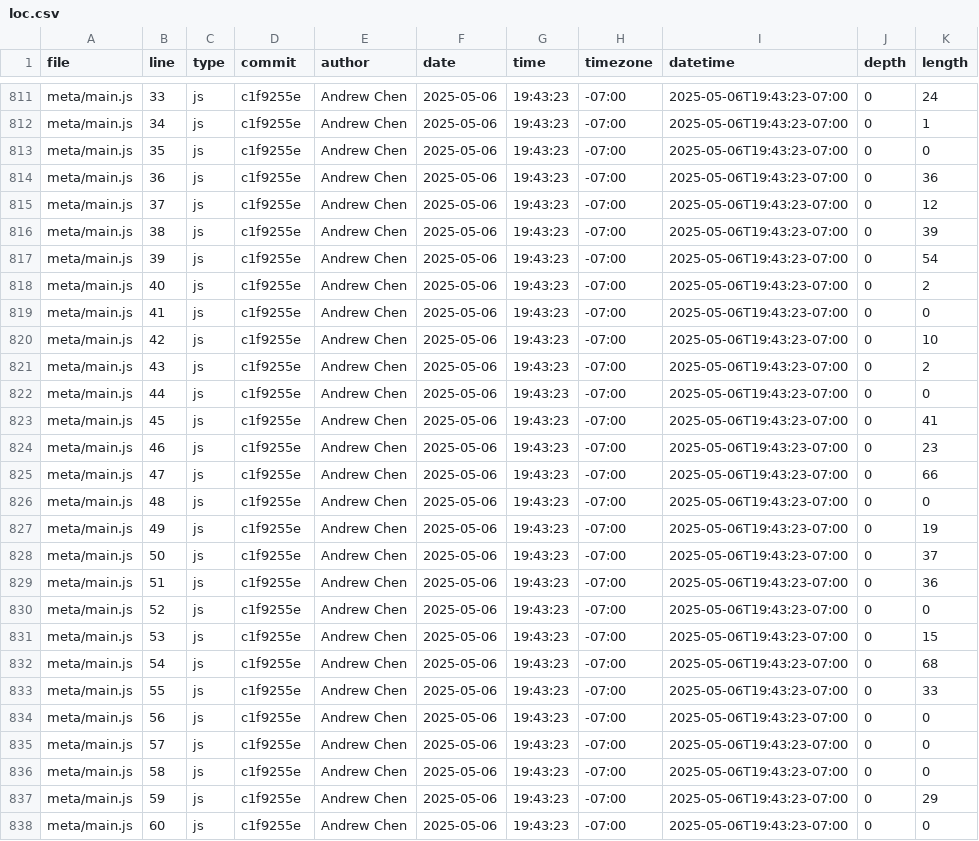
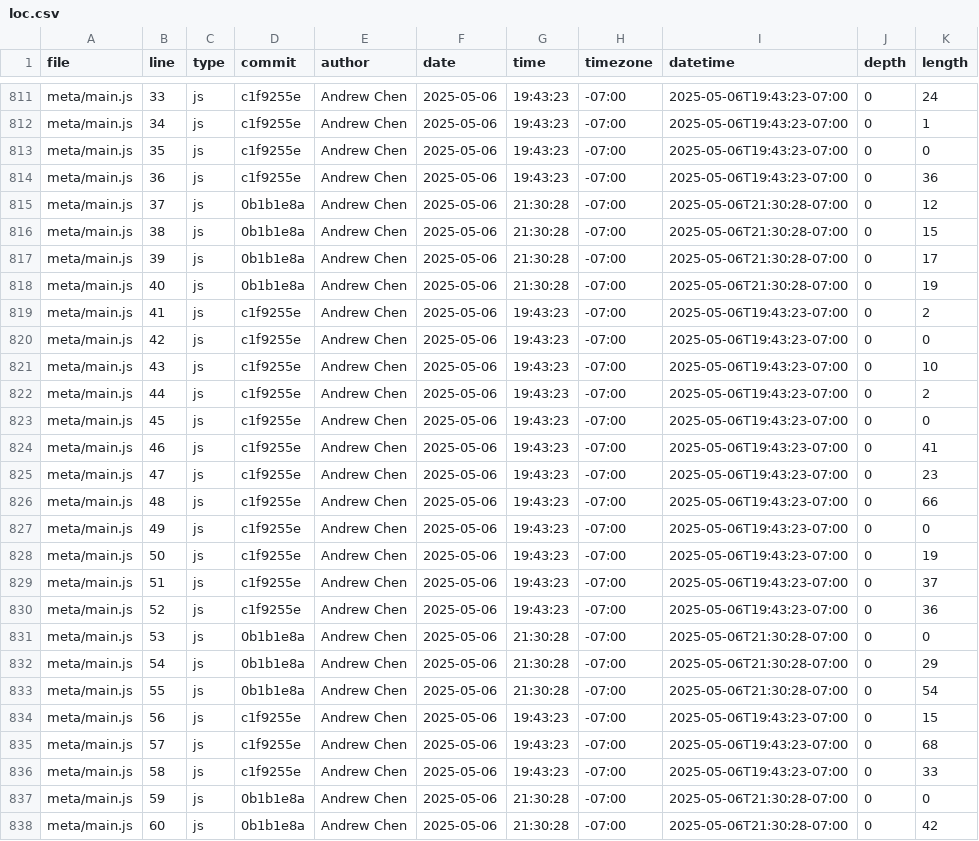
Before and after one commit to andr3w6826/portfolio, a CSV file: meta/loc.csv, drawn as a sheet; only a part is shown, gaps mark what is left out; the diff covers the shown part only.

```diff
--- a/meta/loc.csv
+++ b/meta/loc.csv
@@ -814,25 +814,25 @@ meta/main.js,35,js,c1f9255e,Andrew Chen,2025-05-06,19:43:23,-07:00,2025-05-06T19
 meta/main.js,36,js,c1f9255e,Andrew Chen,2025-05-06,19:43:23,-07:00,2025-05-06T19:43:23-07:00,0,36
-meta/main.js,37,js,c1f9255e,Andrew Chen,2025-05-06,19:43:23,-07:00,2025-05-06T19:43:23-07:00,0,12
-meta/main.js,38,js,c1f9255e,Andrew Chen,2025-05-06,19:43:23,-07:00,2025-05-06T19:43:23-07:00,0,39
-meta/main.js,39,js,c1f9255e,Andrew Chen,2025-05-06,19:43:23,-07:00,2025-05-06T19:43:23-07:00,0,54
-meta/main.js,40,js,c1f9255e,Andrew Chen,2025-05-06,19:43:23,-07:00,2025-05-06T19:43:23-07:00,0,2
-meta/main.js,41,js,c1f9255e,Andrew Chen,2025-05-06,19:43:23,-07:00,2025-05-06T19:43:23-07:00,0,0
-meta/main.js,42,js,c1f9255e,Andrew Chen,2025-05-06,19:43:23,-07:00,2025-05-06T19:43:23-07:00,0,10
-meta/main.js,43,js,c1f9255e,Andrew Chen,2025-05-06,19:43:23,-07:00,2025-05-06T19:43:23-07:00,0,2
-meta/main.js,44,js,c1f9255e,Andrew Chen,2025-05-06,19:43:23,-07:00,2025-05-06T19:43:23-07:00,0,0
-meta/main.js,45,js,c1f9255e,Andrew Chen,2025-05-06,19:43:23,-07:00,2025-05-06T19:43:23-07:00,0,41
-meta/main.js,46,js,c1f9255e,Andrew Chen,2025-05-06,19:43:23,-07:00,2025-05-06T19:43:23-07:00,0,23
-meta/main.js,47,js,c1f9255e,Andrew Chen,2025-05-06,19:43:23,-07:00,2025-05-06T19:43:23-07:00,0,66
-meta/main.js,48,js,c1f9255e,Andrew Chen,2025-05-06,19:43:23,-07:00,2025-05-06T19:43:23-07:00,0,0
-meta/main.js,49,js,c1f9255e,Andrew Chen,2025-05-06,19:43:23,-07:00,2025-05-06T19:43:23-07:00,0,19
-meta/main.js,50,js,c1f9255e,Andrew Chen,2025-05-06,19:43:23,-07:00,2025-05-06T19:43:23-07:00,0,37
-meta/main.js,51,js,c1f9255e,Andrew Chen,2025-05-06,19:43:23,-07:00,2025-05-06T19:43:23-07:00,0,36
-meta/main.js,52,js,c1f9255e,Andrew Chen,2025-05-06,19:43:23,-07:00,2025-05-06T19:43:23-07:00,0,0
-meta/main.js,53,js,c1f9255e,Andrew Chen,2025-05-06,19:43:23,-07:00,2025-05-06T19:43:23-07:00,0,15
-meta/main.js,54,js,c1f9255e,Andrew Chen,2025-05-06,19:43:23,-07:00,2025-05-06T19:43:23-07:00,0,68
-meta/main.js,55,js,c1f9255e,Andrew Chen,2025-05-06,19:43:23,-07:00,2025-05-06T19:43:23-07:00,0,33
-meta/main.js,56,js,c1f9255e,Andrew Chen,2025-05-06,19:43:23,-07:00,2025-05-06T19:43:23-07:00,0,0
-meta/main.js,57,js,c1f9255e,Andrew Chen,2025-05-06,19:43:23,-07:00,2025-05-06T19:43:23-07:00,0,0
-meta/main.js,58,js,c1f9255e,Andrew Chen,2025-05-06,19:43:23,-07:00,2025-05-06T19:43:23-07:00,0,0
-meta/main.js,59,js,c1f9255e,Andrew Chen,2025-05-06,19:43:23,-07:00,2025-05-06T19:43:23-07:00,0,29
-meta/main.js,60,js,c1f9255e,Andrew Chen,2025-05-06,19:43:23,-07:00,2025-05-06T19:43:23-07:00,0,0
+meta/main.js,37,js,0b1b1e8a,Andrew Chen,2025-05-06,21:30:28,-07:00,2025-05-06T21:30:28-07:00,0,12
+meta/main.js,38,js,0b1b1e8a,Andrew Chen,2025-05-06,21:30:28,-07:00,2025-05-06T21:30:28-07:00,0,15
+meta/main.js,39,js,0b1b1e8a,Andrew Chen,2025-05-06,21:30:28,-07:00,2025-05-06T21:30:28-07:00,0,17
+meta/main.js,40,js,0b1b1e8a,Andrew Chen,2025-05-06,21:30:28,-07:00,2025-05-06T21:30:28-07:00,0,19
+meta/main.js,41,js,c1f9255e,Andrew Chen,2025-05-06,19:43:23,-07:00,2025-05-06T19:43:23-07:00,0,2
+meta/main.js,42,js,c1f9255e,Andrew Chen,2025-05-06,19:43:23,-07:00,2025-05-06T19:43:23-07:00,0,0
+meta/main.js,43,js,c1f9255e,Andrew Chen,2025-05-06,19:43:23,-07:00,2025-05-06T19:43:23-07:00,0,10
+meta/main.js,44,js,c1f9255e,Andrew Chen,2025-05-06,19:43:23,-07:00,2025-05-06T19:43:23-07:00,0,2
+meta/main.js,45,js,c1f9255e,Andrew Chen,2025-05-06,19:43:23,-07:00,2025-05-06T19:43:23-07:00,0,0
+meta/main.js,46,js,c1f9255e,Andrew Chen,2025-05-06,19:43:23,-07:00,2025-05-06T19:43:23-07:00,0,41
+meta/main.js,47,js,c1f9255e,Andrew Chen,2025-05-06,19:43:23,-07:00,2025-05-06T19:43:23-07:00,0,23
+meta/main.js,48,js,c1f9255e,Andrew Chen,2025-05-06,19:43:23,-07:00,2025-05-06T19:43:23-07:00,0,66
+meta/main.js,49,js,c1f9255e,Andrew Chen,2025-05-06,19:43:23,-07:00,2025-05-06T19:43:23-07:00,0,0
+meta/main.js,50,js,c1f9255e,Andrew Chen,2025-05-06,19:43:23,-07:00,2025-05-06T19:43:23-07:00,0,19
+meta/main.js,51,js,c1f9255e,Andrew Chen,2025-05-06,19:43:23,-07:00,2025-05-06T19:43:23-07:00,0,37
+meta/main.js,52,js,c1f9255e,Andrew Chen,2025-05-06,19:43:23,-07:00,2025-05-06T19:43:23-07:00,0,36
+meta/main.js,53,js,0b1b1e8a,Andrew Chen,2025-05-06,21:30:28,-07:00,2025-05-06T21:30:28-07:00,0,0
+meta/main.js,54,js,0b1b1e8a,Andrew Chen,2025-05-06,21:30:28,-07:00,2025-05-06T21:30:28-07:00,0,29
+meta/main.js,55,js,0b1b1e8a,Andrew Chen,2025-05-06,21:30:28,-07:00,2025-05-06T21:30:28-07:00,0,54
+meta/main.js,56,js,c1f9255e,Andrew Chen,2025-05-06,19:43:23,-07:00,2025-05-06T19:43:23-07:00,0,15
+meta/main.js,57,js,c1f9255e,Andrew Chen,2025-05-06,19:43:23,-07:00,2025-05-06T19:43:23-07:00,0,68
+meta/main.js,58,js,c1f9255e,Andrew Chen,2025-05-06,19:43:23,-07:00,2025-05-06T19:43:23-07:00,0,33
+meta/main.js,59,js,0b1b1e8a,Andrew Chen,2025-05-06,21:30:28,-07:00,2025-05-06T21:30:28-07:00,0,0
+meta/main.js,60,js,0b1b1e8a,Andrew Chen,2025-05-06,21:30:28,-07:00,2025-05-06T21:30:28-07:00,0,42
```
Also changed, not shown: 10 added rows and 17 edited cells elsewhere in this file.
